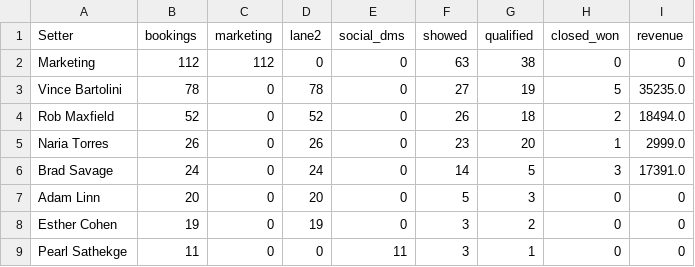
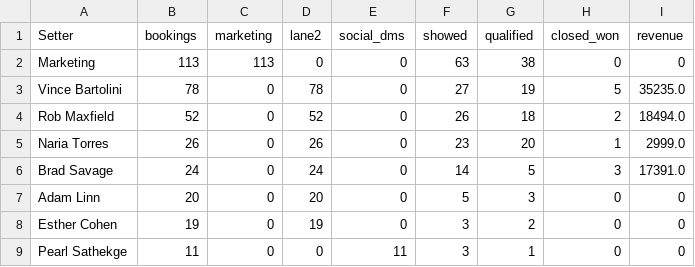
Before and after one commit to AIMS-Product/mtd-funnel-dashboard, a CSV file: v2/reports/setters-2026-11.csv, drawn as a sheet; only a part is shown.

```diff
--- a/v2/reports/setters-2026-11.csv
+++ b/v2/reports/setters-2026-11.csv
@@ -1,3 +1,3 @@
 Setter,bookings,marketing,lane2,social_dms,showed,qualified,closed_won,revenue
-Marketing,112,112,0,0,63,38,0,0
+Marketing,113,113,0,0,63,38,0,0
 Vince Bartolini,78,0,78,0,27,19,5,35235.0
```
Also changed, not shown: v2/reports/funnel-2026-11.csv, v2/reports/team-2026-11.csv, 3 other files.
